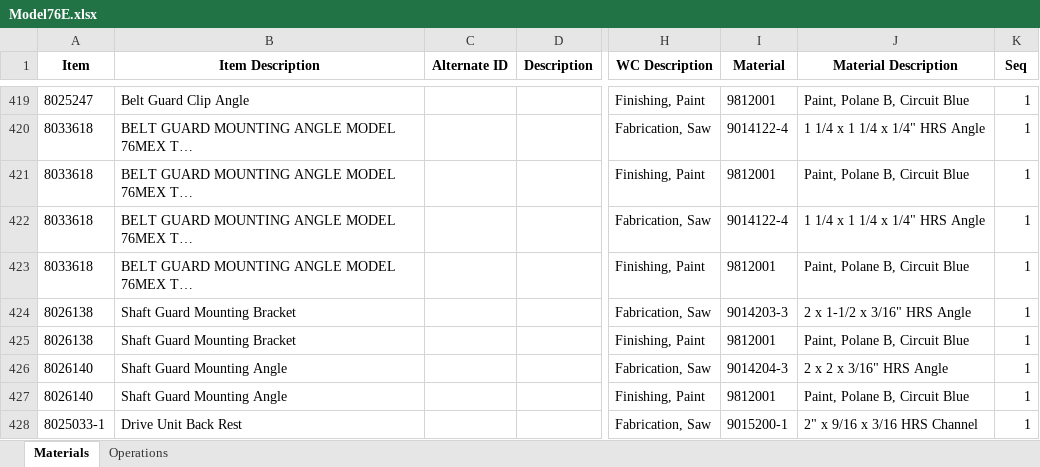
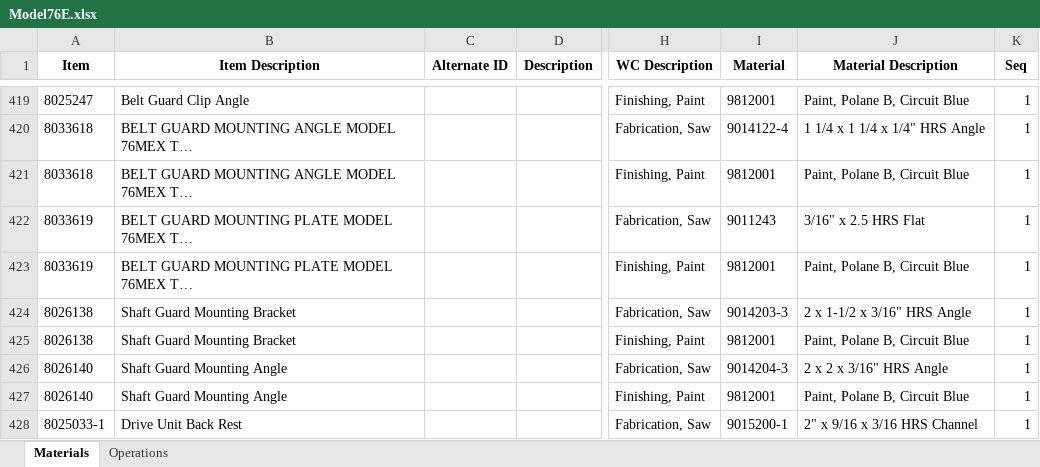
Before and after one commit to MilesStarr/TACTIC_ERP_Phase2BOM, an Excel workbook: OpsAndMats/Model76E.xlsx, sheet Materials, drawn as a sheet; only a part is shown, gaps mark what is left out; values as stored, in another font and other column widths than the file's, no borders; the diff names each change by its address in the sheet, - before the commit and + after, or states it on an @@ line.

```diff
--- a/OpsAndMats/Model76E.xlsx (sheet Materials)
+++ b/OpsAndMats/Model76E.xlsx (sheet Materials)
-A422:A423 (Item): 8033618
+A422:A423 (Item): 8033619
-B422:B423 (Item Description): BELT GUARD MOUNTING ANGLE MODEL 76MEX T…
+B422:B423 (Item Description): BELT GUARD MOUNTING PLATE MODEL 76MEX T…
-I422 (Material): 9014122-4
+I422 (Material): 9011243
-J422 (Material Description): 1 1/4 x 1 1/4 x 1/4" HRS Angle
+J422 (Material Description): 3/16" x 2.5 HRS Flat
```
Also changed, not shown: sheet Operations, OpsAndMats/8027098.xlsx, OpsAndMats/Model148.xlsx, 10 other files.
